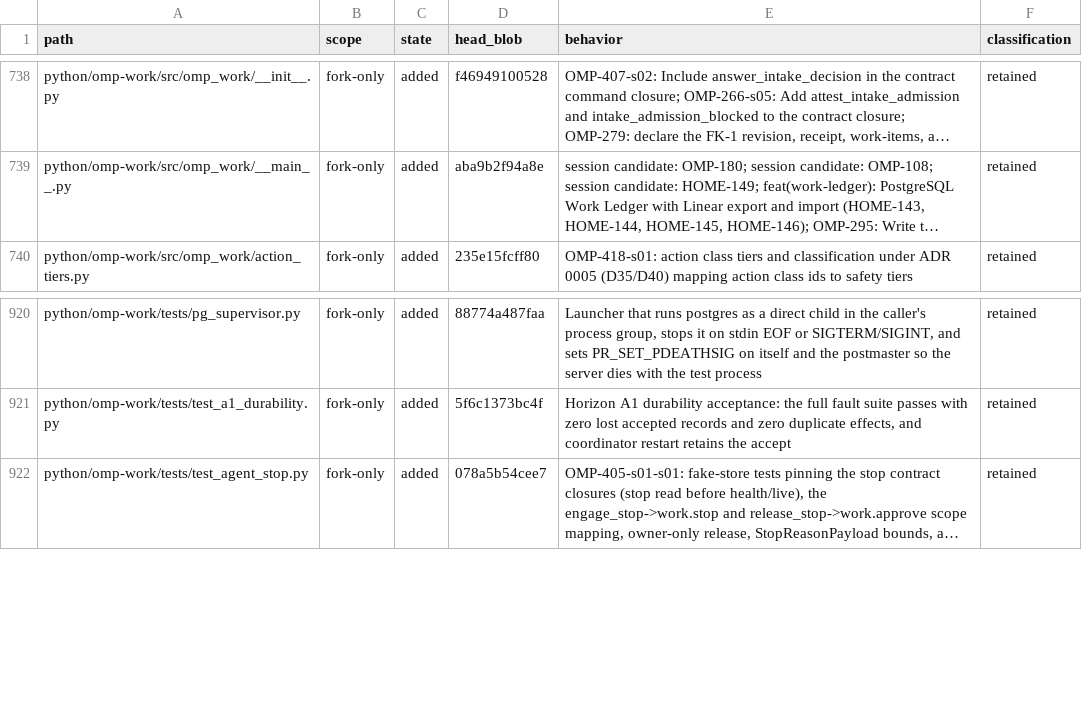
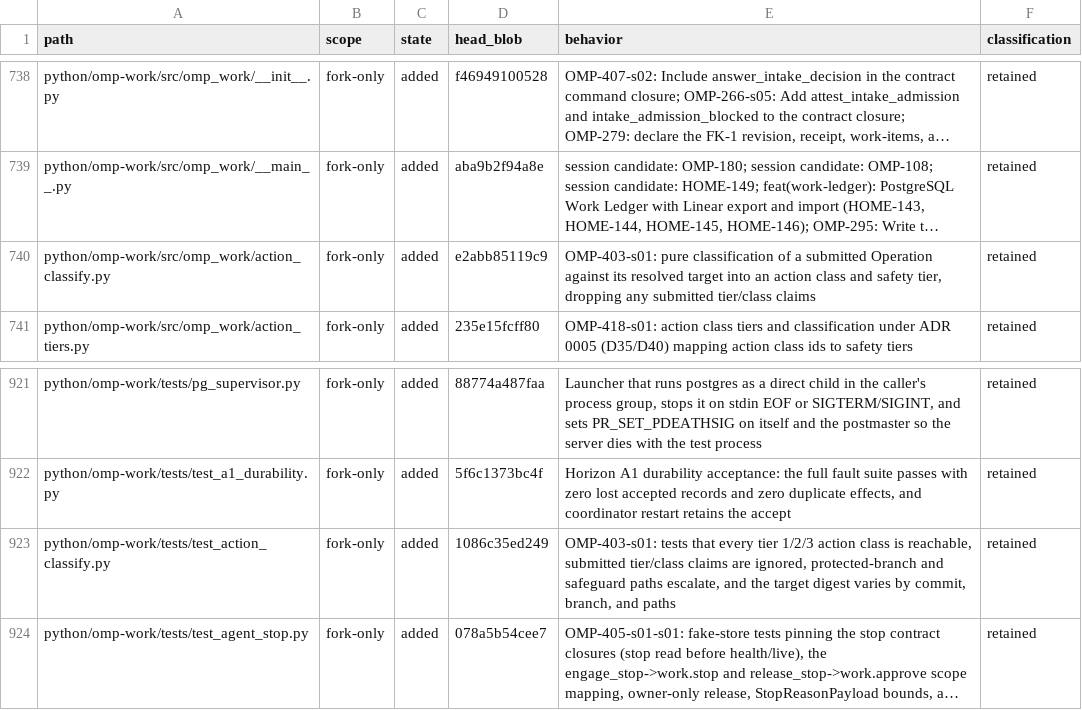
Before and after one commit to theturtlecsz/oh-my-pi, a TSV file: docs/upstream-fork-inventory.tsv, drawn as a sheet; only a part is shown, gaps mark what is left out; long unchanged cells end in …; the diff names each change by its address in the sheet, - before the commit and + after, or states it on an @@ line.

Commit message:
OMP-403-s03: pure action classification from operation and resolved target

```diff
--- a/docs/upstream-fork-inventory.tsv
+++ b/docs/upstream-fork-inventory.tsv
+row 740: python/omp-work/src/omp_work/action_classify.py | fork-only | added | e2abb85119c9 | OMP-403-s01: pure classification of a submitted Operation against its resolved target into an action class and safety tier, dropping any submitted tier/class claims | retained
+row 923: python/omp-work/tests/test_action_classify.py | fork-only | added | 1086c35ed249 | OMP-403-s01: tests that every tier 1/2/3 action class is reachable, submitted tier/class claims are ignored, protected-branch and safeguard paths escalate, and the target digest varies by commit, branch, and paths | retained
```
Also changed, not shown: 2 other files.
